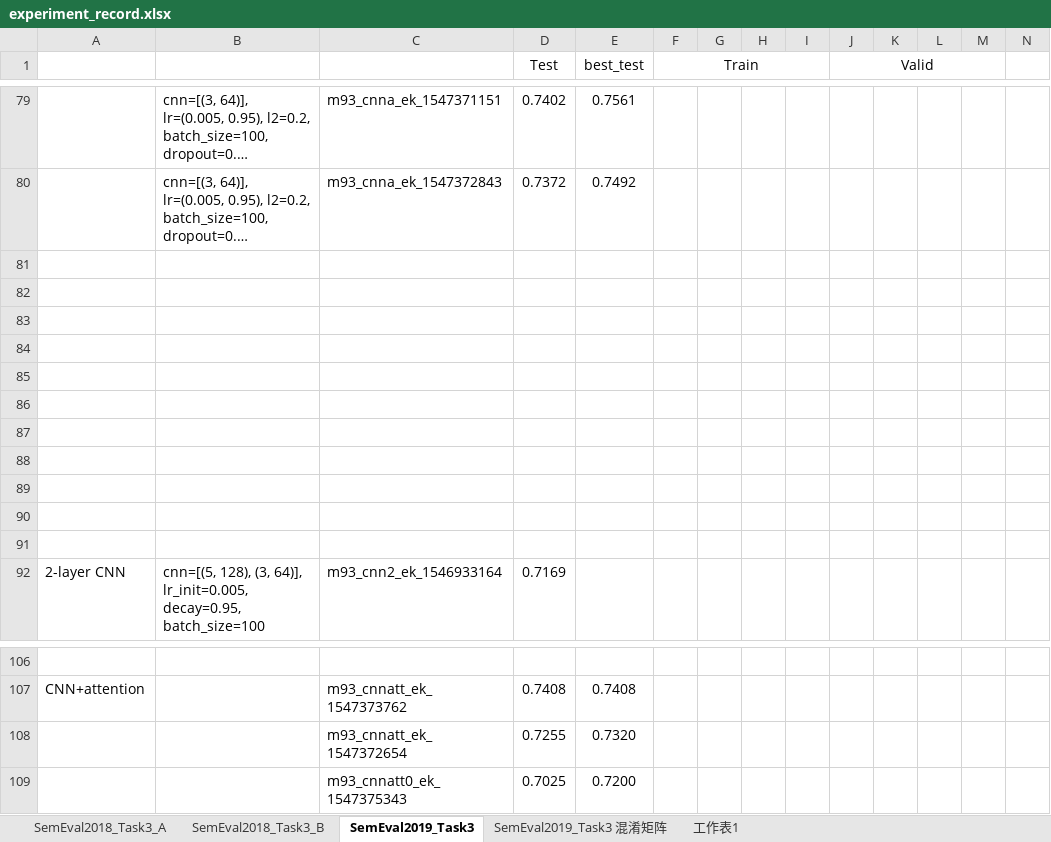
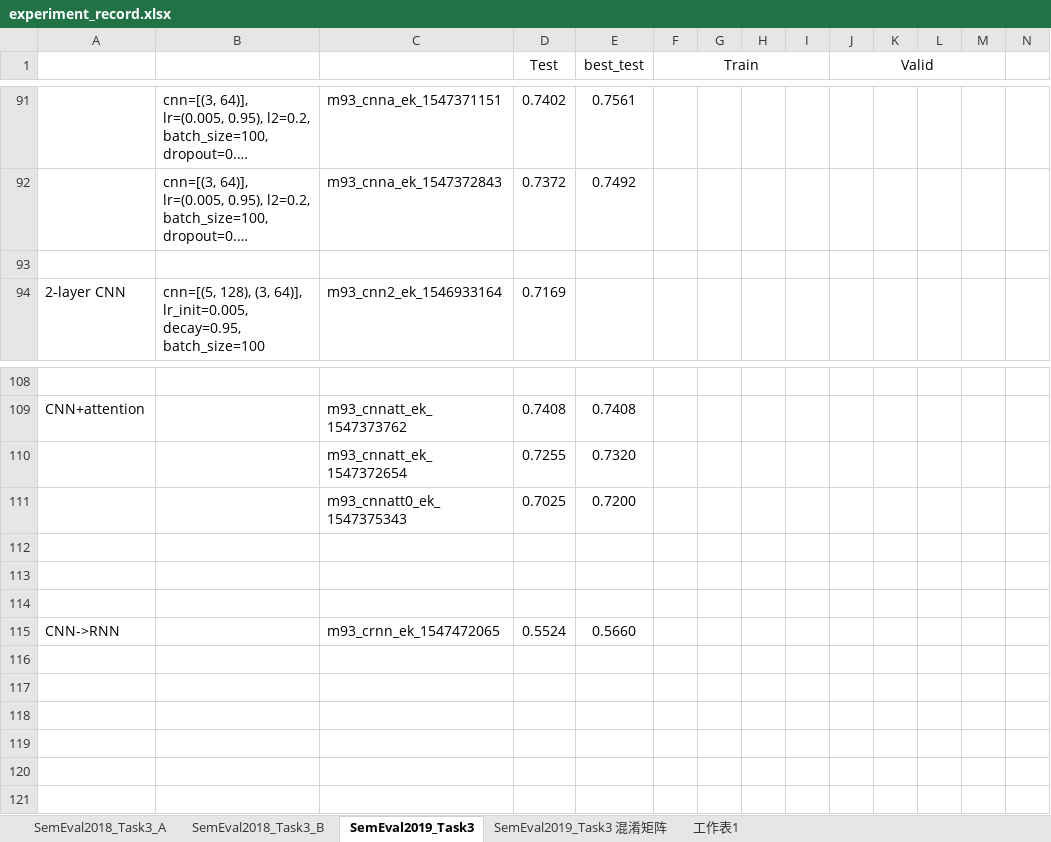
Before and after one commit to liangxh/irony_detection, an Excel workbook: experiment_record.xlsx, sheet SemEval2019_Task3, drawn as a sheet; only a part is shown, gaps mark what is left out; long unchanged cells end in …; values as stored, in another font and other column widths than the file's, no borders; removed rows and columns are numbered as before the commit, all else as after; rows hold the shown columns only; the diff covers the shown part only; the diff names each change by its address in the sheet, - before the commit and + after, or states it on an @@ line.

```diff
--- a/experiment_record.xlsx (sheet SemEval2019_Task3)
+++ b/experiment_record.xlsx (sheet SemEval2019_Task3)
-row 81: (empty)
-row 82: (empty)
-row 83: (empty)
-row 84: (empty)
-row 85: (empty)
-row 86: (empty)
-row 87: (empty)
-row 88: (empty)
-row 89: (empty)
-row 90: (empty)
+row 112: (empty)
+row 113: (empty)
+row 114: (empty)
+row 115: CNN->RNN |  | m93_crnn_ek_1547472065 | 0.5524 | 0.5660
```
Also changed, not shown: 13 added rows, 1 removed row and 4 edited cells elsewhere in this sheet, sheet 工作表1.
